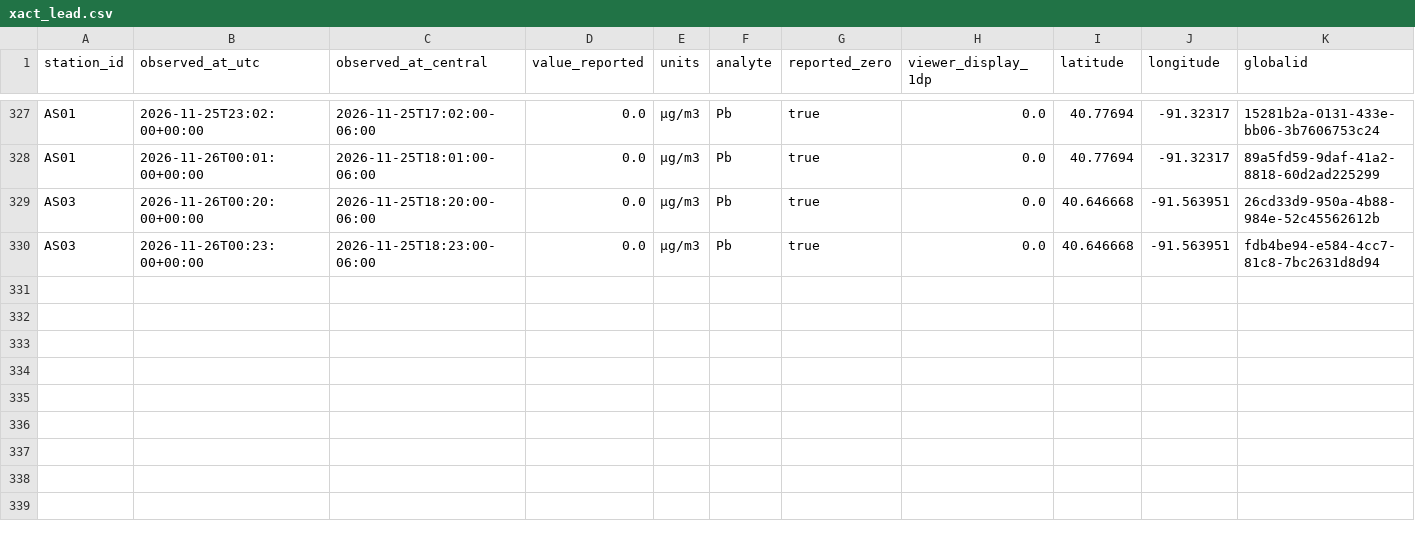
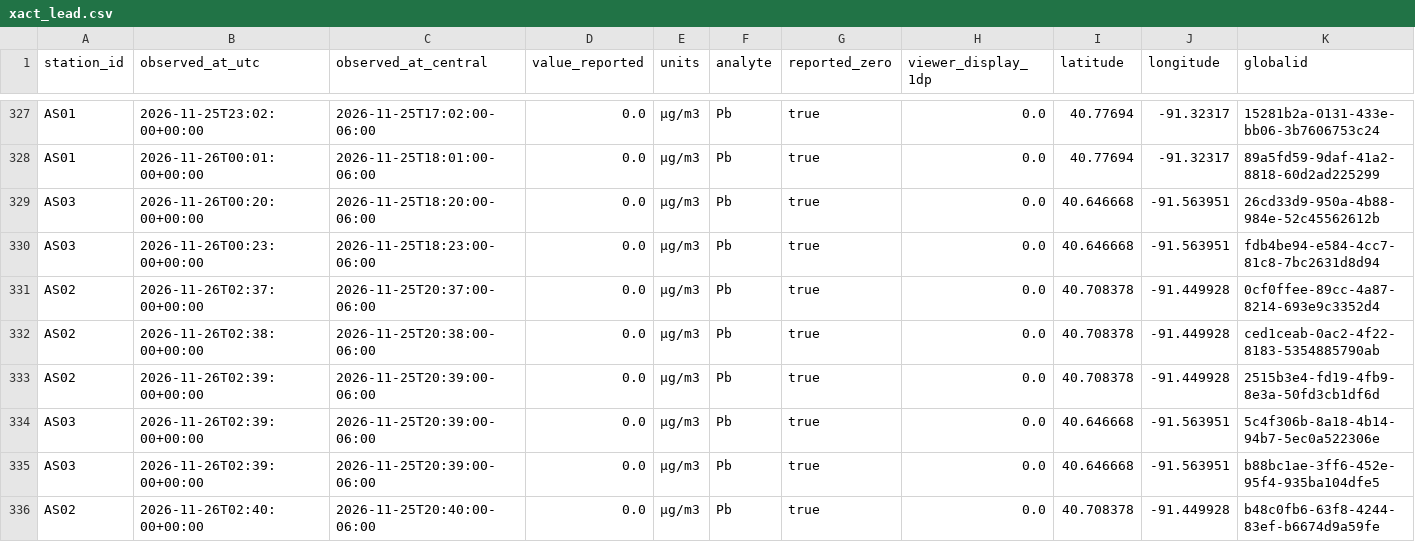
Before and after one commit to Hefrock/konis, a CSV file: data/curated/xact_lead.csv, drawn as a sheet; only a part is shown, gaps mark what is left out; rows hold the shown columns only; the diff names each change by its address in the sheet, - before the commit and + after, or states it on an @@ line.

```diff
--- a/data/curated/xact_lead.csv
+++ b/data/curated/xact_lead.csv
+row 331: AS02 | 2026-11-26T02:37:00+00:00 | 2026-11-25T20:37:00-06:00 | 0.0 | µg/m3 | Pb | true | 0.0 | 40.708378 | -91.449928 | 0cf0ffee-89cc-4a87-8214-693e9c3352d4
+row 332: AS02 | 2026-11-26T02:38:00+00:00 | 2026-11-25T20:38:00-06:00 | 0.0 | µg/m3 | Pb | true | 0.0 | 40.708378 | -91.449928 | ced1ceab-0ac2-4f22-8183-5354885790ab
+row 333: AS02 | 2026-11-26T02:39:00+00:00 | 2026-11-25T20:39:00-06:00 | 0.0 | µg/m3 | Pb | true | 0.0 | 40.708378 | -91.449928 | 2515b3e4-fd19-4fb9-8e3a-50fd3cb1df6d
+row 334: AS03 | 2026-11-26T02:39:00+00:00 | 2026-11-25T20:39:00-06:00 | 0.0 | µg/m3 | Pb | true | 0.0 | 40.646668 | -91.563951 | 5c4f306b-8a18-4b14-94b7-5ec0a522306e
+row 335: AS03 | 2026-11-26T02:39:00+00:00 | 2026-11-25T20:39:00-06:00 | 0.0 | µg/m3 | Pb | true | 0.0 | 40.646668 | -91.563951 | b88bc1ae-3ff6-452e-95f4-935ba104dfe5
+row 336: AS02 | 2026-11-26T02:40:00+00:00 | 2026-11-25T20:40:00-06:00 | 0.0 | µg/m3 | Pb | true | 0.0 | 40.708378 | -91.449928 | b48c0fb6-63f8-4244-83ef-b6674d9a59fe
```
Also changed, not shown: data/curated/ingestion_health.csv, 1 other file.
